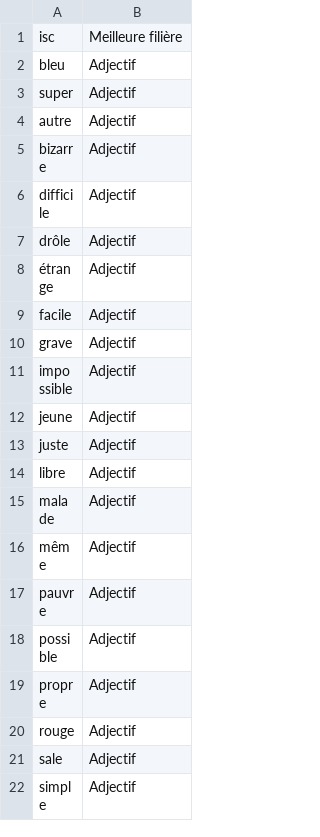
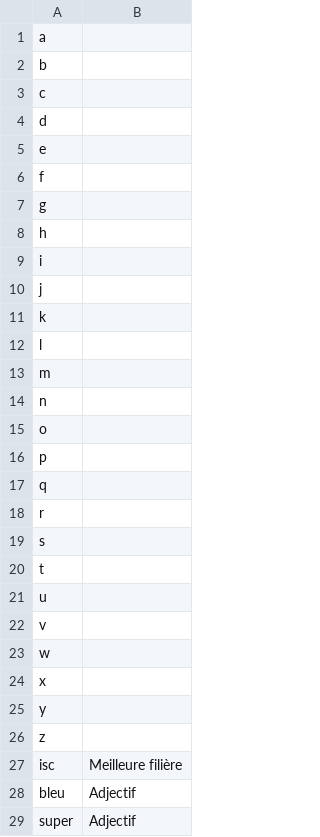
Before and after one commit to UnalKulekci/ProjetV1, a CSV file: FastAndPrecise/data/french_common.csv, drawn as a sheet; only a part is shown; the shorter side is filled out with more unchanged rows; the diff names each change by its address in the sheet, - before the commit and + after, or states it on an @@ line.

Commit message:
[ADDED] alphabet

```diff
--- a/FastAndPrecise/data/french_common.csv
+++ b/FastAndPrecise/data/french_common.csv
+row 1: a
+row 2: b
+row 3: c
+row 4: d
+row 5: e
+row 6: f
+row 7: g
+row 8: h
+row 9: i
+row 10: j
+row 11: k
+row 12: l
+row 13: m
+row 14: n
+row 15: o
+row 16: p
+row 17: q
+row 18: r
+row 19: s
+row 20: t
+row 21: u
+row 22: v
+row 23: w
+row 24: x
+row 25: y
+row 26: z
```
